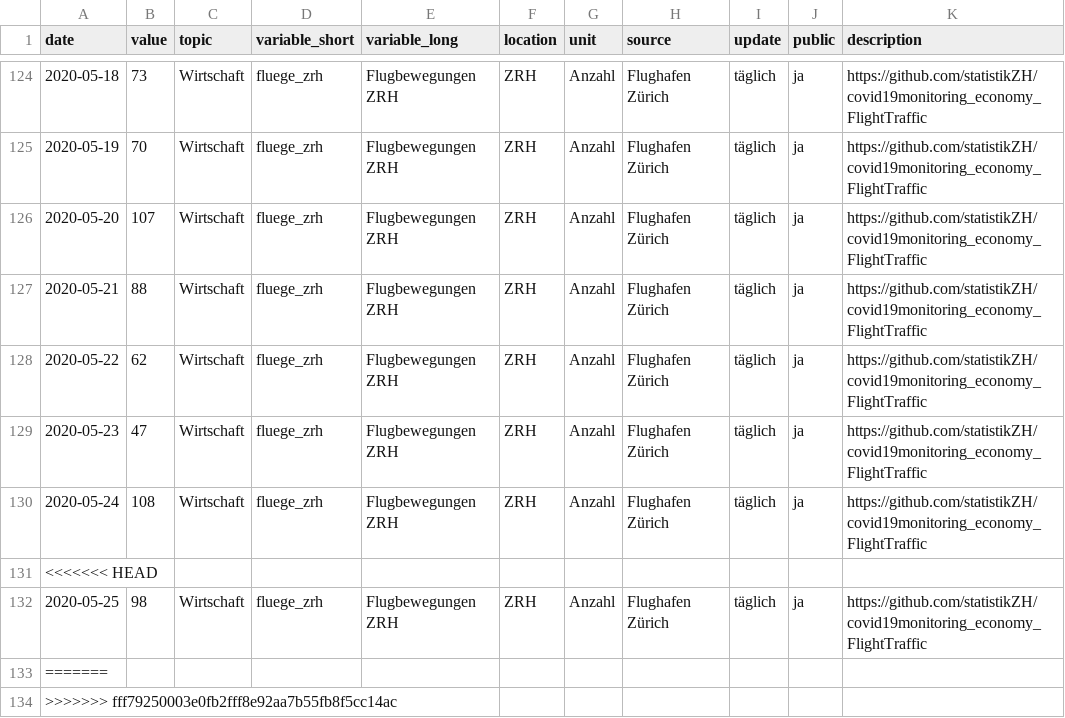
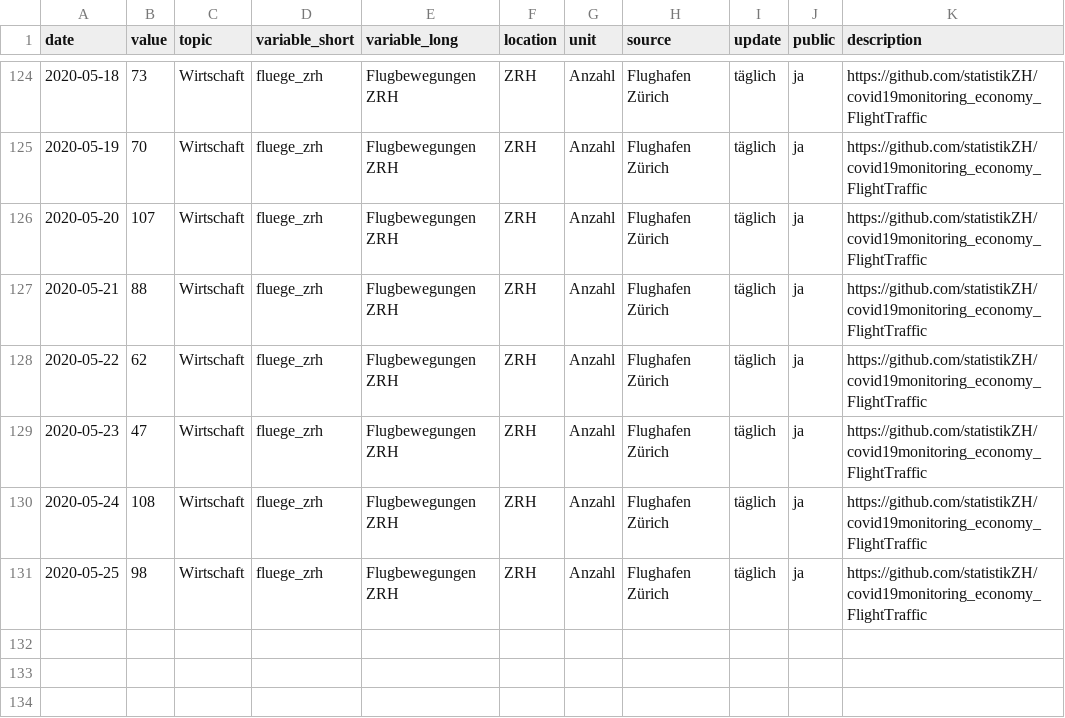
Before and after one commit to statistikZH/covid19monitoring_economy_FlightTraffic, a CSV file: Economy_FlightTraffic.csv, drawn as a sheet; only a part is shown, gaps mark what is left out; the diff names each change by its address in the sheet, - before the commit and + after, or states it on an @@ line.

Commit message:
data refresh und kl. anpassungen

```diff
--- a/Economy_FlightTraffic.csv
+++ b/Economy_FlightTraffic.csv
-row 131: <<<<<<< HEAD
-row 133: =======
-row 134: >>>>>>> fff79250003e0fb2fff8e92aa7b55fb8f5cc14ac
```
Also changed, not shown: old/arrivals.csv, old/departures.csv, 2 other files.
